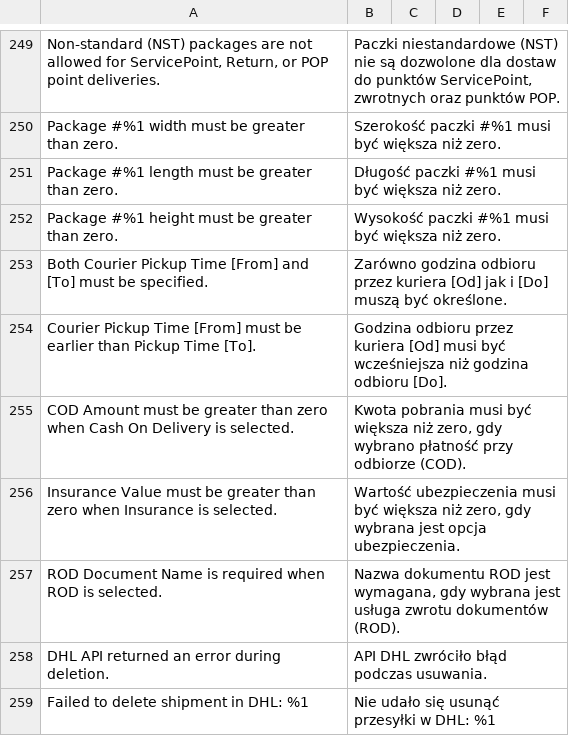
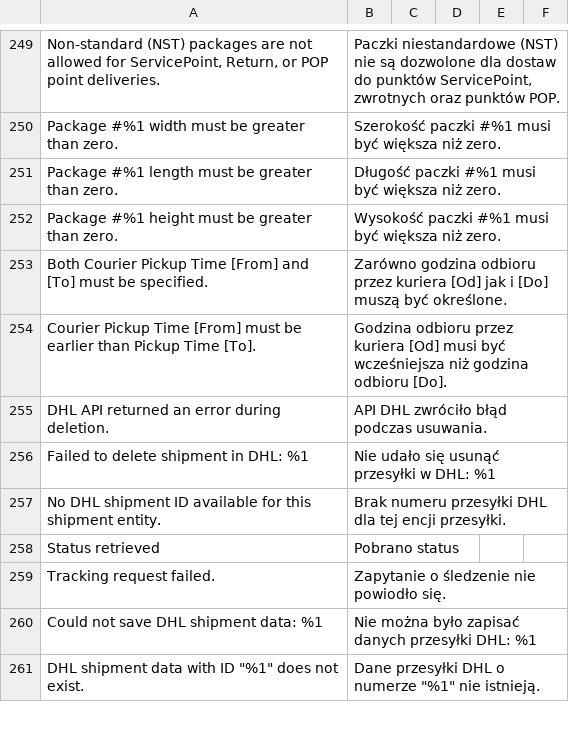
Before and after one commit to DHL-eCommerce-Poland/Magento-2, a CSV file: i18n/pl_PL.csv, drawn as a sheet; only a part is shown, gaps mark what is left out; the shorter side is filled out with more unchanged rows; the diff names each change by its address in the sheet, - before the commit and + after, or states it on an @@ line.

Commit message:
fix(shipment): remove local validation and translation strings for special services
- Remove required attributes and required-entry validation rules from insuranceValue, codAmount, and rodDocumentText in prepare_modal.phtml.
- Remove backend special services validation from ShipmentDataValidator.
- Remove unused special services error message translation entries from i18n/pl_PL.csv and i18n/en_US.csv.
- Update unit tests in ShipmentDataValidatorTest.

```diff
--- a/i18n/pl_PL.csv
+++ b/i18n/pl_PL.csv
-row 255: COD Amount must be greater than zero when Cash On Delivery is selected. | Kwota pobrania musi być większa niż zero, gdy wybrano płatność przy odbiorze (COD).
-row 256: Insurance Value must be greater than zero when Insurance is selected. | Wartość ubezpieczenia musi być większa niż zero, gdy wybrana jest opcja ubezpieczenia.
-row 257: ROD Document Name is required when ROD is selected. | Nazwa dokumentu ROD jest wymagana, gdy wybrana jest usługa zwrotu dokumentów (ROD).
```
Also changed, not shown: i18n/en_US.csv, 3 other files.
